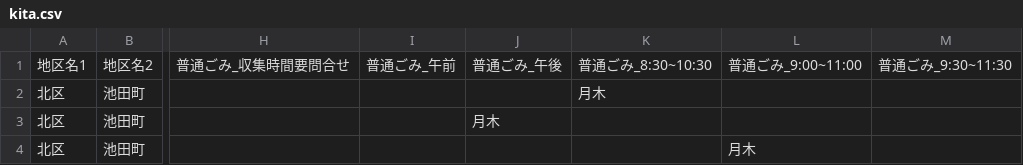
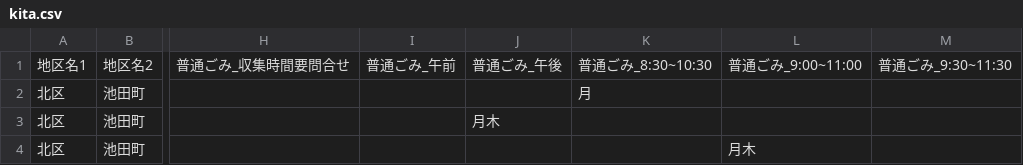
Before and after one commit to tadakazu1972/trashmap, a CSV file: kita.csv, drawn as a sheet; only a part is shown, gaps mark what is left out; the diff names each change by its address in the sheet, - before the commit and + after, or states it on an @@ line.

```diff
--- a/kita.csv
+++ b/kita.csv
-K2: 月木
+K2: 月
```
Also changed, not shown: 2 other files.
